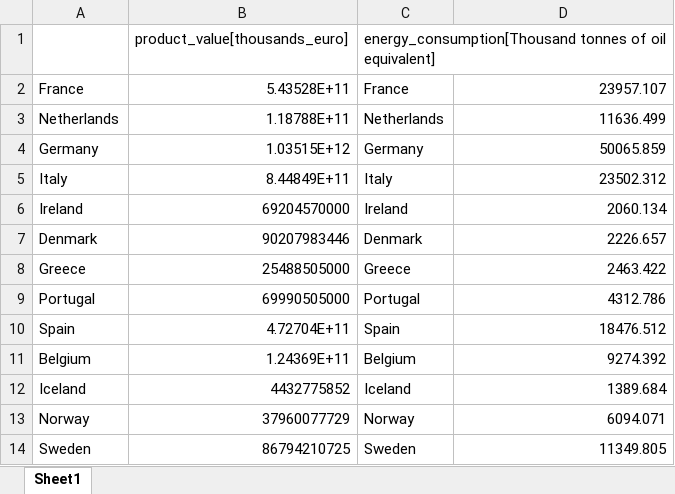
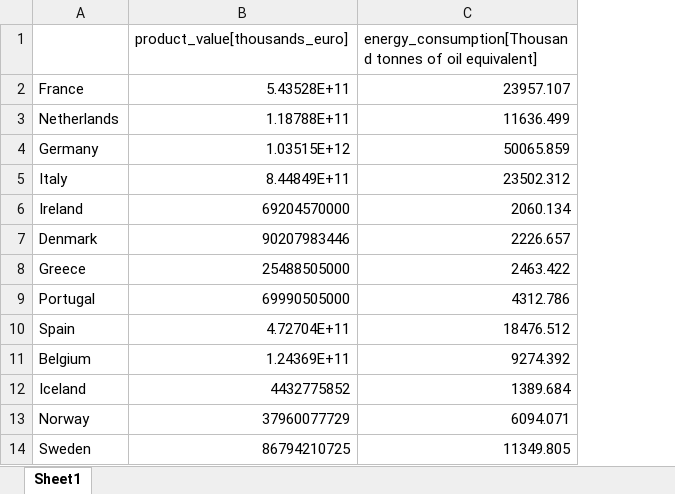
Before and after one commit to moooyu1121/JED_validation, an Excel workbook: data/industry/worksheet.xlsx, sheet Sheet1, drawn as a sheet; only a part is shown; values as stored, in another font and other column widths than the file's, no borders; charts and pictures not drawn; removed rows and columns are numbered as before the commit, all else as after; the diff names each change by its address in the sheet, - before the commit and + after, or states it on an @@ line.

Commit message:
Update worksheet.xlsx

```diff
--- a/data/industry/worksheet.xlsx (sheet Sheet1)
+++ b/data/industry/worksheet.xlsx (sheet Sheet1)
-column C, rows 1-14: energy_consumption[Thousand tonnes of oil equivalent] | France | Netherlands | Germany | Italy | Ireland | Denmark | Greece | Portugal | Spain | Belgium | Iceland | Norway | Sweden
-C1: (empty)
+C1: energy_consumption[Thousand tonnes of oil equivalent]
```
Also changed, not shown: charts or pictures.
